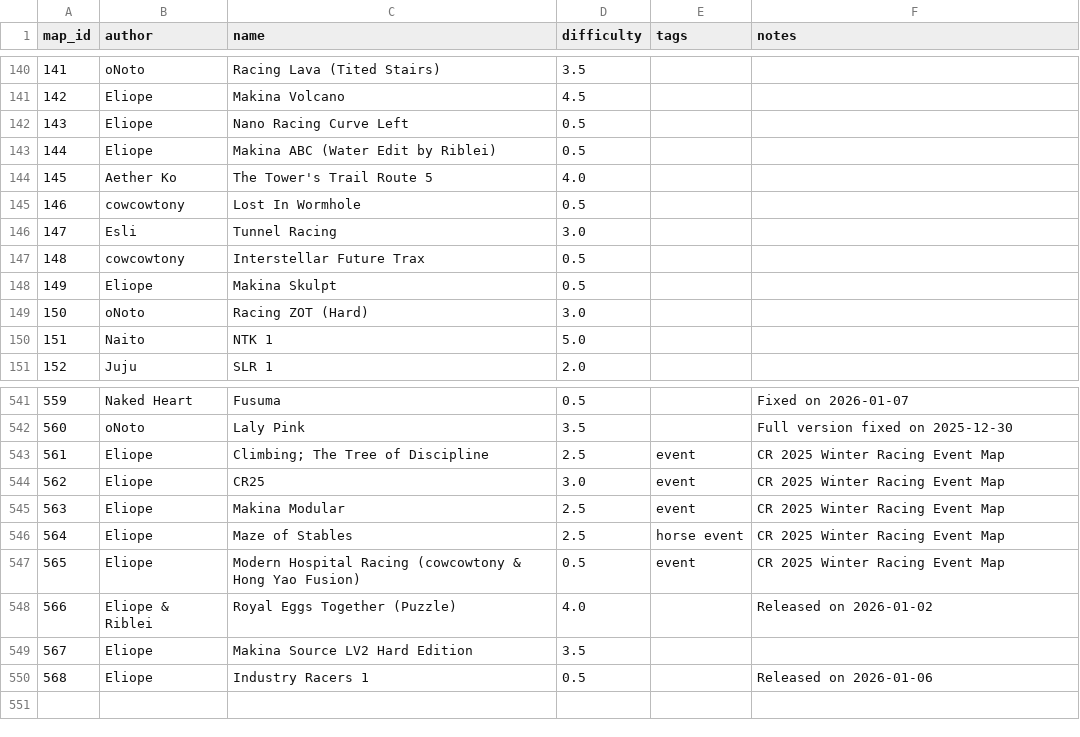
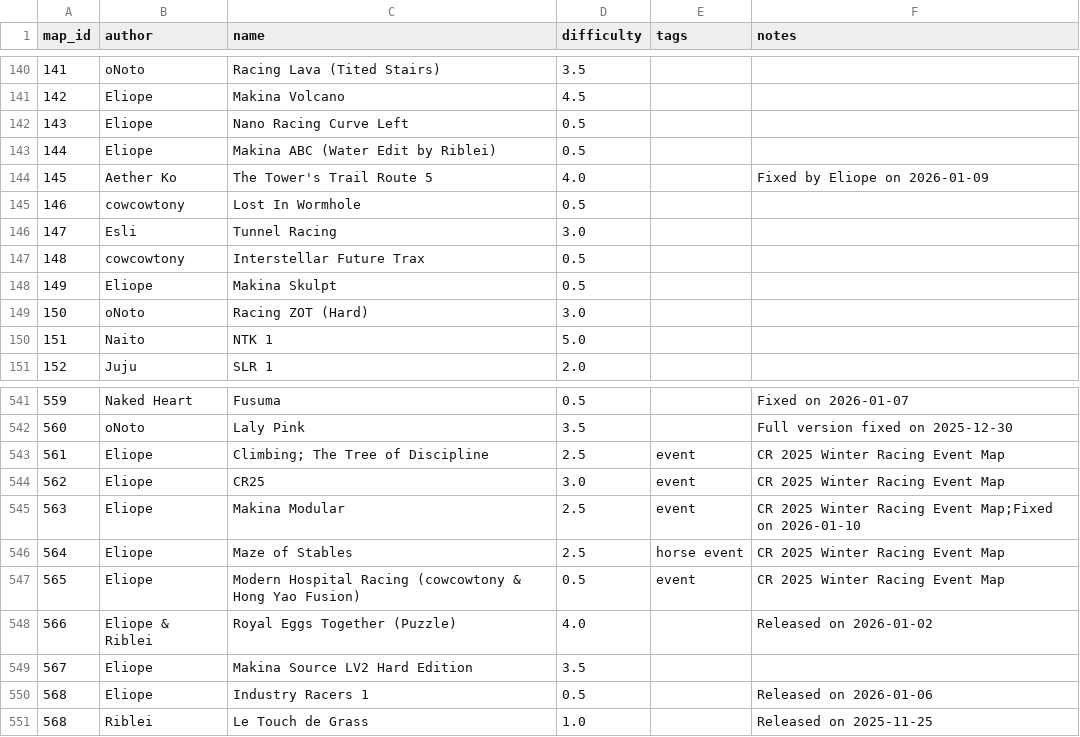
Before and after one commit to vv4t/Aottg2-Racing-Maps, a CSV file: maps.csv, drawn as a sheet; only a part is shown, gaps mark what is left out.

Commit message:
Update maps.csv

```diff
--- a/maps.csv
+++ b/maps.csv
@@ -143,3 +143,3 @@ map_id|author|name|difficulty|tags|notes
 144|Eliope|Makina ABC (Water Edit by Riblei)|0.5||
-145|Aether Ko|The Tower's Trail Route 5|4.0||
+145|Aether Ko|The Tower's Trail Route 5|4.0||Fixed by Eliope on 2026-01-09
 146|cowcowtony|Lost In Wormhole|0.5||
@@ -544,3 +544,3 @@ map_id|author|name|difficulty|tags|notes
 562|Eliope|CR25|3.0|event|CR 2025 Winter Racing Event Map
-563|Eliope|Makina Modular|2.5|event|CR 2025 Winter Racing Event Map
+563|Eliope|Makina Modular|2.5|event|CR 2025 Winter Racing Event Map;Fixed on 2026-01-10
 564|Eliope|Maze of Stables|2.5|horse event|CR 2025 Winter Racing Event Map
@@ -550 +550,2 @@ map_id|author|name|difficulty|tags|notes
 568|Eliope|Industry Racers 1|0.5||Released on 2026-01-06
+568|Riblei|Le Touch de Grass|1.0||Released on 2025-11-25
```
